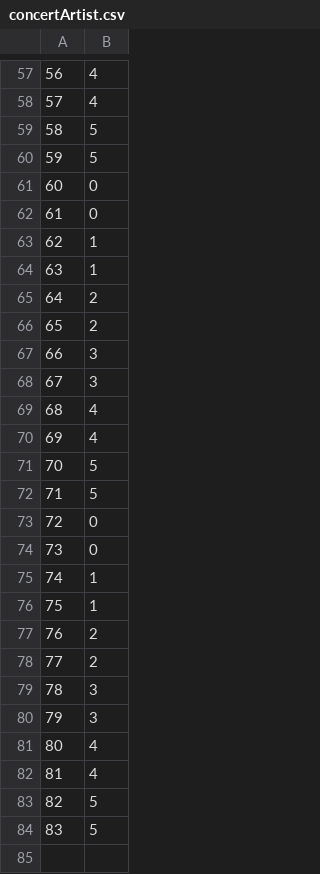
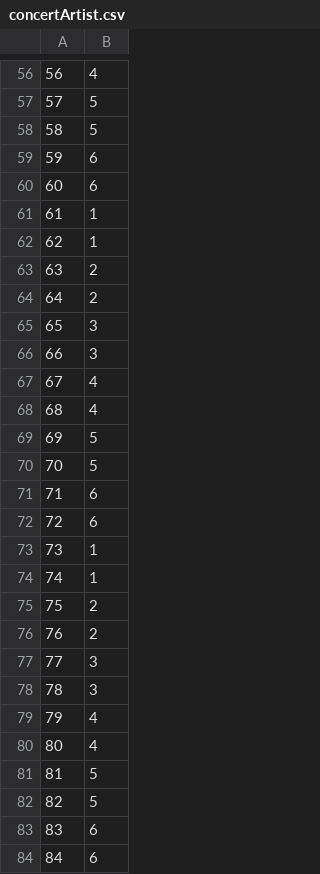
Before and after one commit to SerTelnov/database-course, a CSV file: course-project/data/concertArtist.csv, drawn as a sheet; only a part is shown, gaps mark what is left out; the diff covers the shown part only.

```diff
--- a/course-project/data/concertArtist.csv
+++ b/course-project/data/concertArtist.csv
@@ -57,28 +56,29 @@
 56,4
-57,4
+57,5
 58,5
-59,5
-60,0
-61,0
+59,6
+60,6
+61,1
 62,1
-63,1
+63,2
 64,2
-65,2
+65,3
 66,3
-67,3
+67,4
 68,4
-69,4
+69,5
 70,5
-71,5
-72,0
-73,0
+71,6
+72,6
+73,1
 74,1
-75,1
+75,2
 76,2
-77,2
+77,3
 78,3
-79,3
+79,4
 80,4
-81,4
+81,5
 82,5
-83,5
+83,6
+84,6
```
Also changed, not shown: 1 removed row and 32 edited cells elsewhere in this file, course-project/data/album.csv, course-project/data/concert.csv, 12 other files.
